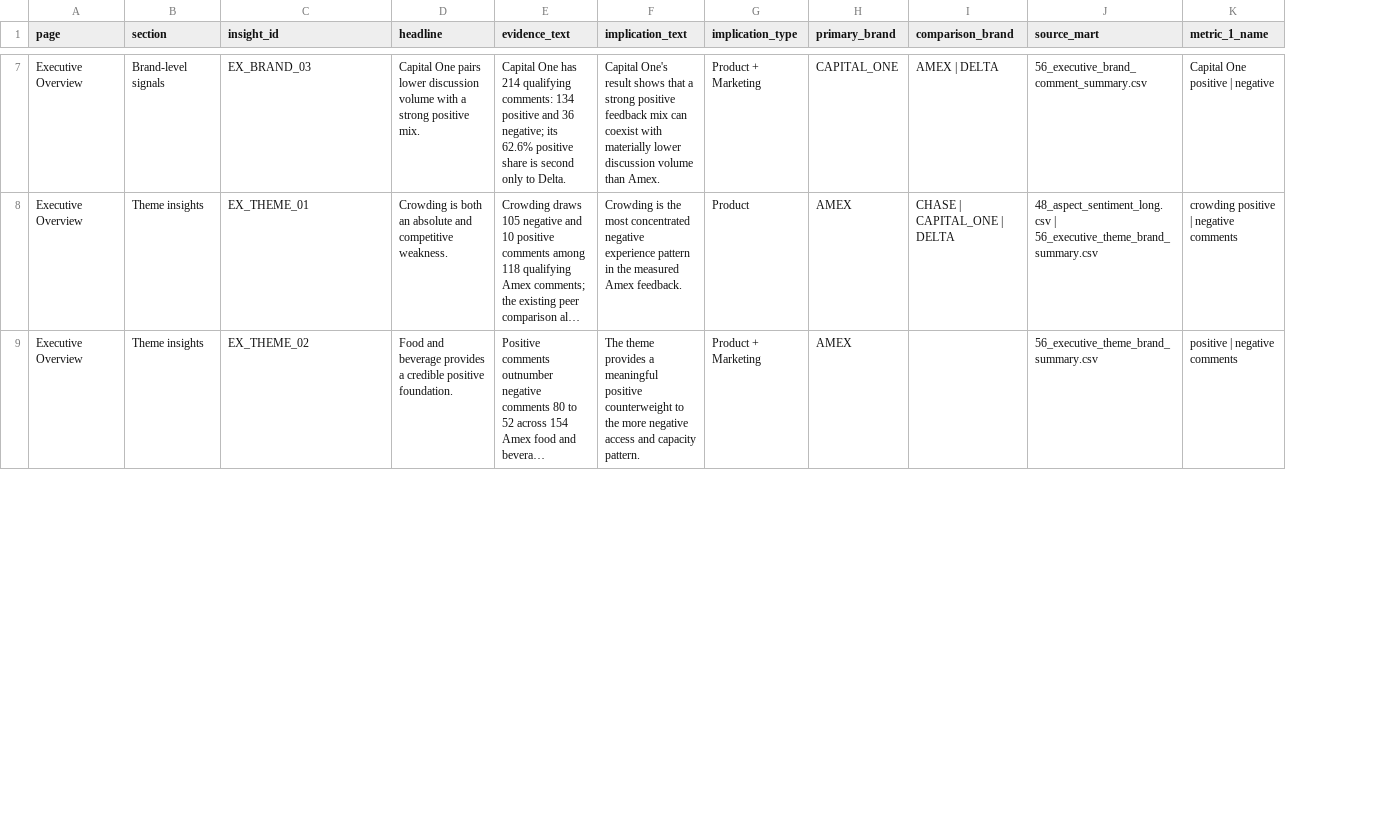
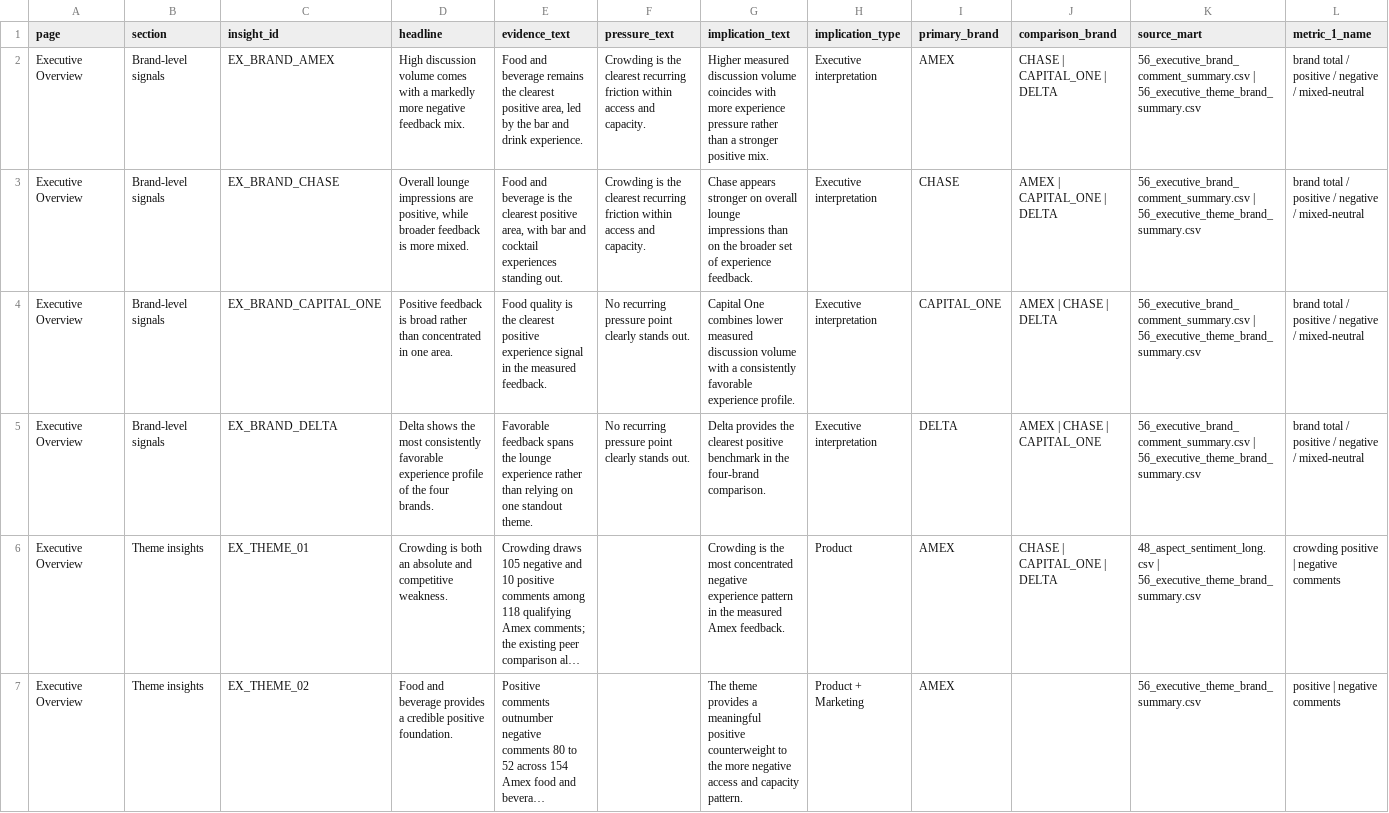
Before and after one commit to Piyush-Sharma135/lounge-sentiment-analyzer, a CSV file: data/dashboard/59_executive_insights.csv, drawn as a sheet; only a part is shown, gaps mark what is left out; long unchanged cells end in …; removed rows and columns are numbered as before the commit, all else as after; rows hold the shown columns only; the diff covers the shown part only; the diff names each change by its address in the sheet, - before the commit and + after, or states it on an @@ line.

```diff
--- a/data/dashboard/59_executive_insights.csv
+++ b/data/dashboard/59_executive_insights.csv
+column F (pressure_text), empty
-row 7: Executive Overview | Brand-level signals | EX_BRAND_03 | Capital One pairs lower discussion volume with a strong positive mix. | Capital One has 214 qualifying comments: 134 positive and 36 negative; its 62.6% positive share is second only to Delta. | Capital One's result shows that a strong positive feedback mix can coexist with materially lower discussion volume than Amex. | Product + Marketing | CAPITAL_ONE | AMEX | DELTA | 56_executive_brand_comment_summary.csv | Capital One positive | negative
+row 2: Executive Overview | Brand-level signals | EX_BRAND_AMEX | High discussion volume comes with a markedly more negative feedback mix. | Food and beverage remains the clearest positive area, led by the bar and drink experience. | Crowding is the clearest recurring friction within access and capacity. | Higher measured discussion volume coincides with more experience pressure rather than a stronger positive mix. | Executive interpretation | AMEX | CHASE | CAPITAL_ONE | DELTA | 56_executive_brand_comment_summary.csv | 56_executive_theme_brand_summary.csv | brand total / positive / negative / mixed-neutral
+row 3: Executive Overview | Brand-level signals | EX_BRAND_CHASE | Overall lounge impressions are positive, while broader feedback is more mixed. | Food and beverage is the clearest positive area, with bar and cocktail experiences standing out. | Crowding is the clearest recurring friction within access and capacity. | Chase appears stronger on overall lounge impressions than on the broader set of experience feedback. | Executive interpretation | CHASE | AMEX | CAPITAL_ONE | DELTA | 56_executive_brand_comment_summary.csv | 56_executive_theme_brand_summary.csv | brand total / positive / negative / mixed-neutral
+row 4: Executive Overview | Brand-level signals | EX_BRAND_CAPITAL_ONE | Positive feedback is broad rather than concentrated in one area. | Food quality is the clearest positive experience signal in the measured feedback. | No recurring pressure point clearly stands out. | Capital One combines lower measured discussion volume with a consistently favorable experience profile. | Executive interpretation | CAPITAL_ONE | AMEX | CHASE | DELTA | 56_executive_brand_comment_summary.csv | 56_executive_theme_brand_summary.csv | brand total / positive / negative / mixed-neutral
+row 5: Executive Overview | Brand-level signals | EX_BRAND_DELTA | Delta shows the most consistently favorable experience profile of the four brands. | Favorable feedback spans the lounge experience rather than relying on one standout theme. | No recurring pressure point clearly stands out. | Delta provides the clearest positive benchmark in the four-brand comparison. | Executive interpretation | DELTA | AMEX | CHASE | CAPITAL_ONE | 56_executive_brand_comment_summary.csv | 56_executive_theme_brand_summary.csv | brand total / positive / negative / mixed-neutral
```
Also changed, not shown: 5 removed rows elsewhere in this file, data/dashboard/59_executive_insight_qa.csv, 3 other files.
